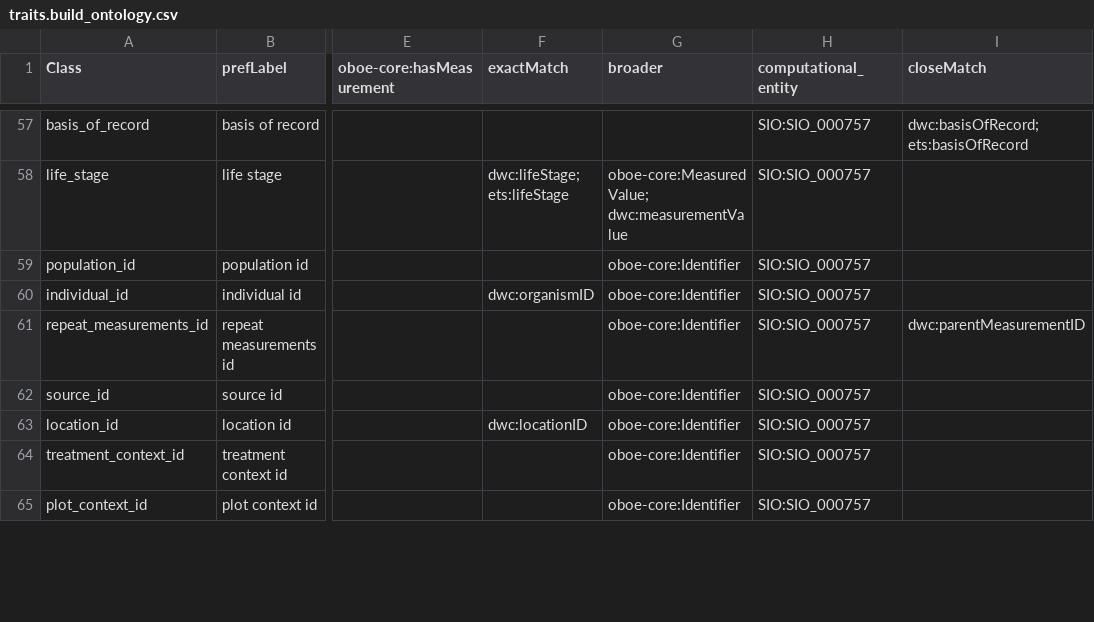
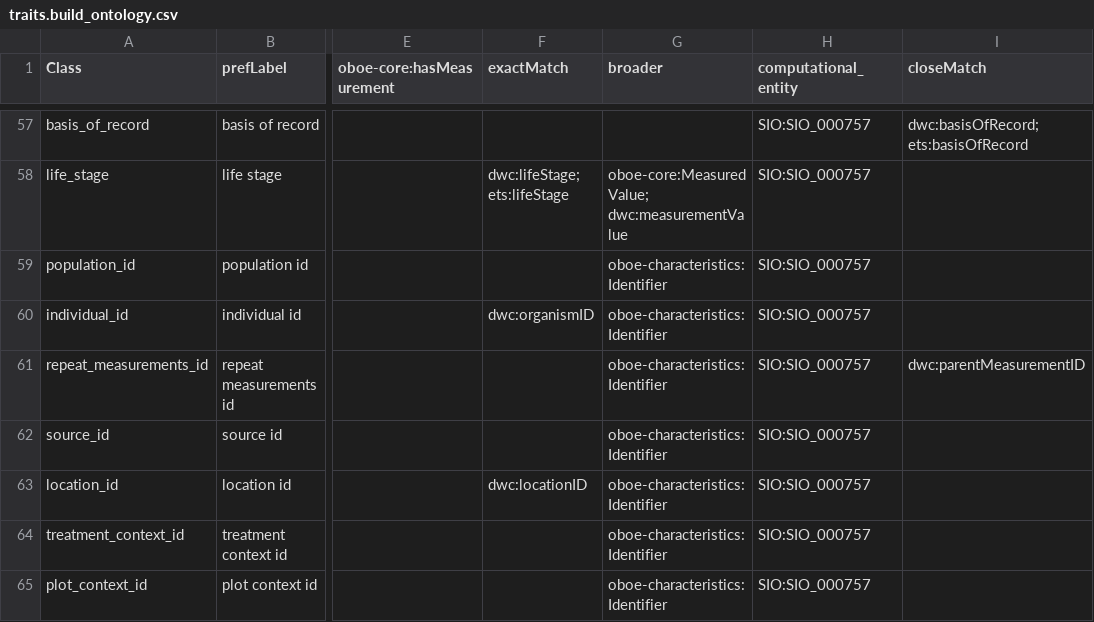
Before and after one commit to traitecoevo/traits.build, a CSV file: ontology/data/traits.build_ontology.csv, drawn as a sheet; only a part is shown, gaps mark what is left out; the diff covers the shown part only; the diff names each change by its address in the sheet, - before the commit and + after, or states it on an @@ line.

```diff
--- a/ontology/data/traits.build_ontology.csv
+++ b/ontology/data/traits.build_ontology.csv
-G59:G65 (broader): oboe-core:Identifier
+G59:G65 (broader): oboe-characteristics:Identifier
```
Also changed, not shown: 19 edited cells elsewhere in this file, docs/ontology/build_triples.csv, ontology/data/traits.build_ontology_published_classes.csv, 21 other files.
